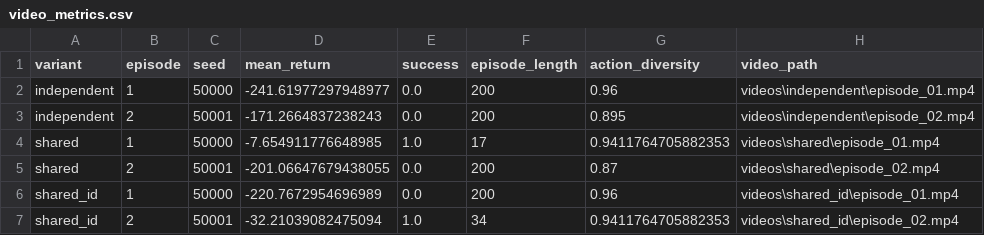
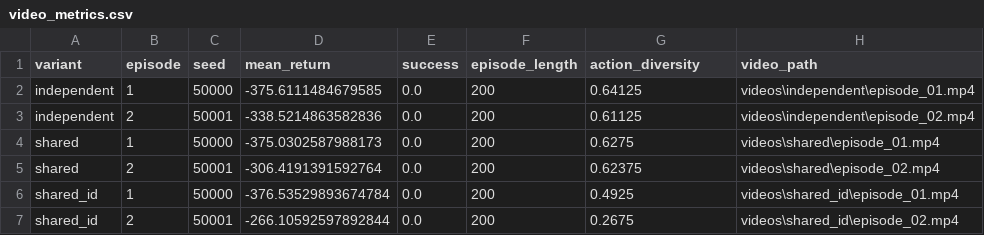
Before and after one commit to 2026-hanyang-embodied-ai/final-project-LeeHwanRyul, a CSV file: results/video_metrics.csv, drawn as a sheet.

```diff
--- a/results/video_metrics.csv
+++ b/results/video_metrics.csv
@@ -1,7 +1,7 @@
 variant,episode,seed,mean_return,success,episode_length,action_diversity,video_path
-independent,1,50000,-241.61977297948977,0.0,200,0.96,videos\independent\episode_01.mp4
-independent,2,50001,-171.2664837238243,0.0,200,0.895,videos\independent\episode_02.mp4
-shared,1,50000,-7.654911776648985,1.0,17,0.9411764705882353,videos\shared\episode_01.mp4
-shared,2,50001,-201.06647679438055,0.0,200,0.87,videos\shared\episode_02.mp4
-shared_id,1,50000,-220.7672954696989,0.0,200,0.96,videos\shared_id\episode_01.mp4
-shared_id,2,50001,-32.21039082475094,1.0,34,0.9411764705882353,videos\shared_id\episode_02.mp4
+independent,1,50000,-375.6111484679585,0.0,200,0.64125,videos\independent\episode_01.mp4
+independent,2,50001,-338.5214863582836,0.0,200,0.61125,videos\independent\episode_02.mp4
+shared,1,50000,-375.0302587988173,0.0,200,0.6275,videos\shared\episode_01.mp4
+shared,2,50001,-306.4191391592764,0.0,200,0.62375,videos\shared\episode_02.mp4
+shared_id,1,50000,-376.53529893674784,0.0,200,0.4925,videos\shared_id\episode_01.mp4
+shared_id,2,50001,-266.10592597892844,0.0,200,0.2675,videos\shared_id\episode_02.mp4
```
Also changed, not shown: results/run_summary.csv, results/training_history.csv, 18 other files.
